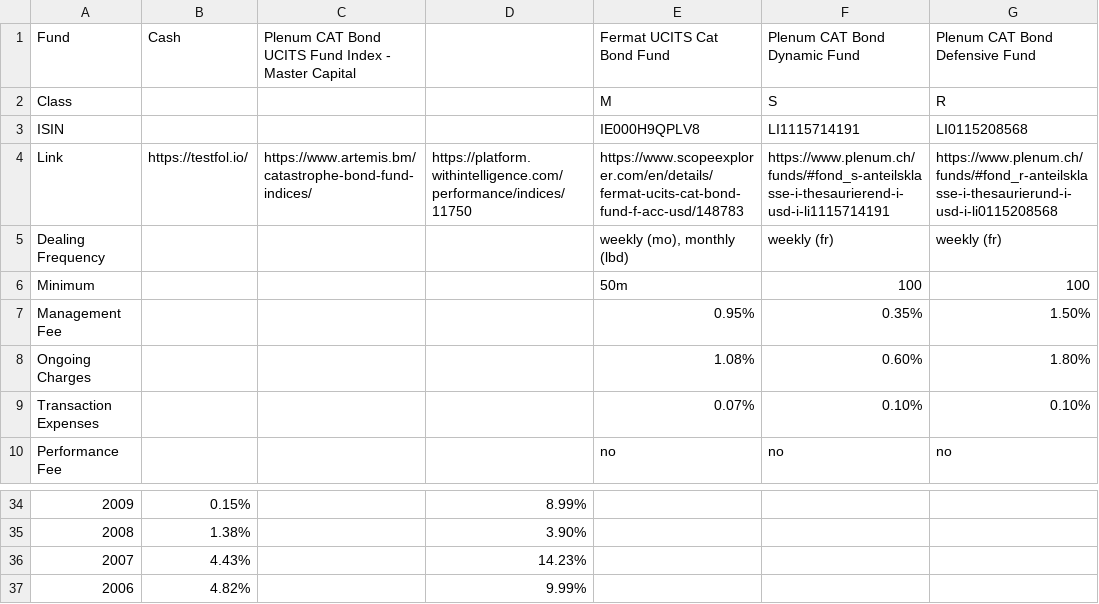
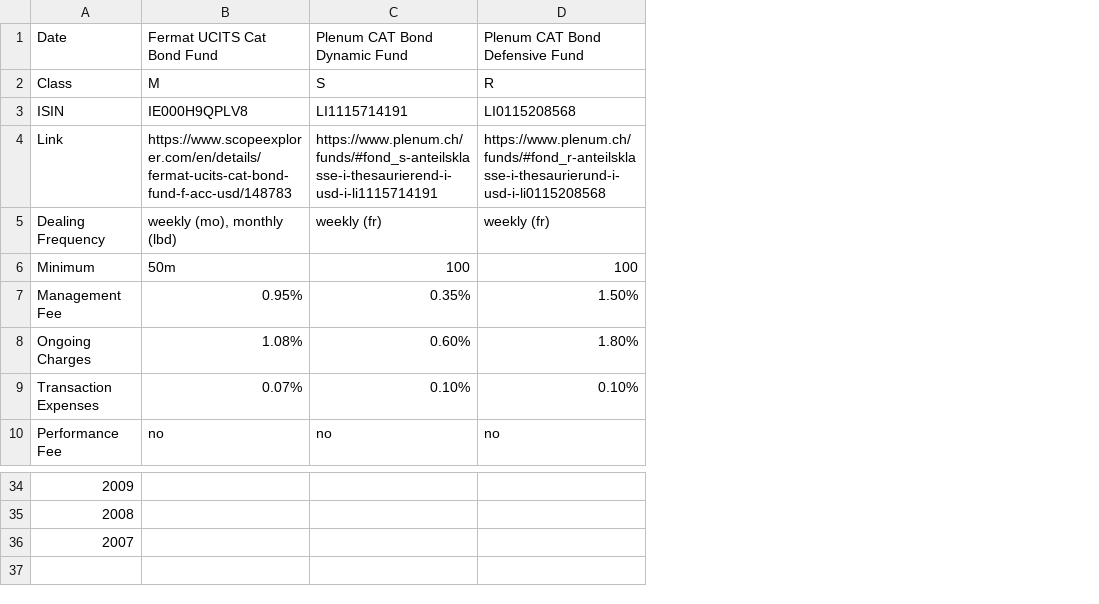
Before and after one commit to xikutot/cat-bond-fund-analytics, a CSV file: data/raw/yearly.csv, drawn as a sheet; only a part is shown, gaps mark what is left out; rows hold the shown columns only; the diff names each change by its address in the sheet, - before the commit and + after, or states it on an @@ line.

```diff
--- a/data/raw/yearly.csv
+++ b/data/raw/yearly.csv
-column B, rows 1-4: Cash |  |  | https://testfol.io/; rows 34-36: 0.15% | 1.38% | 4.43%
-column C, rows 1-4: Plenum CAT Bond UCITS Fund Index - Master Capital |  |  | https://www.artemis.bm/catastrophe-bond-fund-indices/
-column D, row 4: https://platform.withintelligence.com/performance/indices/11750; rows 34-36: 8.99% | 3.90% | 14.23%
-A1: Fund
+A1: Date
-row 37: 2006 | 4.82% |  | 9.99%
```
Also changed, not shown: data/processed/cat_bond_returns_cash_excess.csv, data/raw/monthly.csv, 16 other files.
